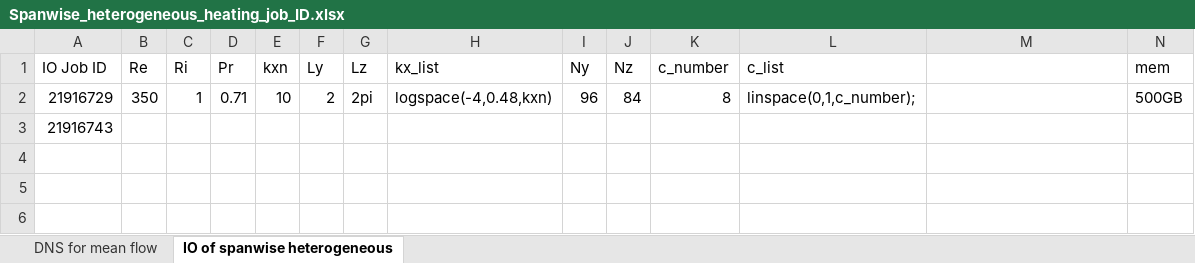
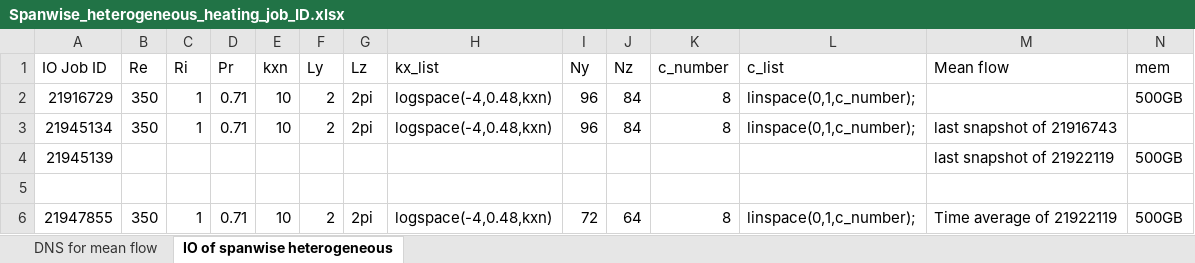
Before and after one commit to cliu124/convection_time_varying_T, an Excel workbook: spanwise_heterogeneous_heating/Spanwise_heterogeneous_heating_job_ID.xlsx, sheet IO of spanwise heterogeneous, drawn as a sheet; only a part is shown; values as stored, in another font and other column widths than the file's, no borders; addresses are those after the commit; rows hold the shown columns only; the diff names each change by its address in the sheet, - before the commit and + after, or states it on an @@ line.

```diff
--- a/spanwise_heterogeneous_heating/Spanwise_heterogeneous_heating_job_ID.xlsx (sheet IO of spanwise heterogeneous)
+++ b/spanwise_heterogeneous_heating/Spanwise_heterogeneous_heating_job_ID.xlsx (sheet IO of spanwise heterogeneous)
-M1: (empty)
+M1: Mean flow
+row 3: 21945134 | 350 | 1 | 0.71 | 10 | 2 | 2pi | logspace(-4,0.48,kxn) | 96 | 84 | 8 | linspace(0,1,c_number); | last snapshot of 21916743
+row 4: 21945139 |  |  |  |  |  |  |  |  |  |  |  | last snapshot of 21922119 | 500GB
-A5 (IO Job ID): 21916743
+A5 (IO Job ID): (empty)
+row 6: 21947855 | 350 | 1 | 0.71 | 10 | 2 | 2pi | logspace(-4,0.48,kxn) | 72 | 64 | 8 | linspace(0,1,c_number); | Time average of 21922119 | 500GB
```
Also changed, not shown: case_number_20250816.xlsx, 12 other files.
